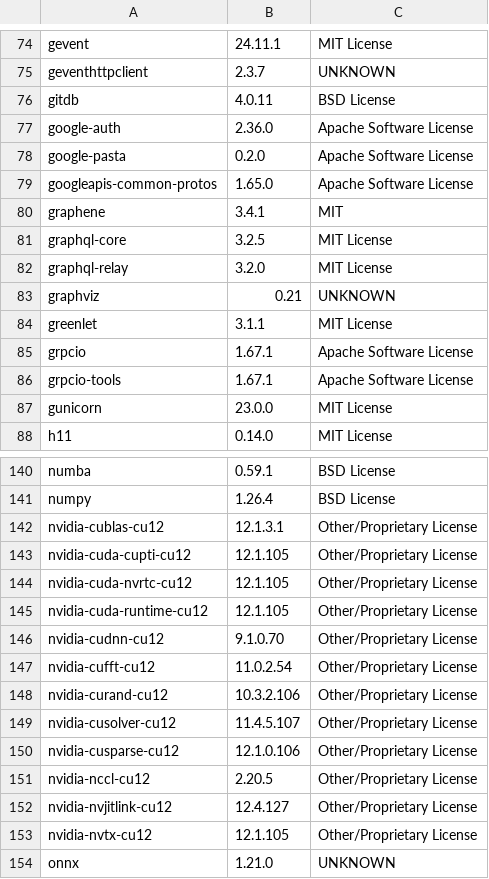
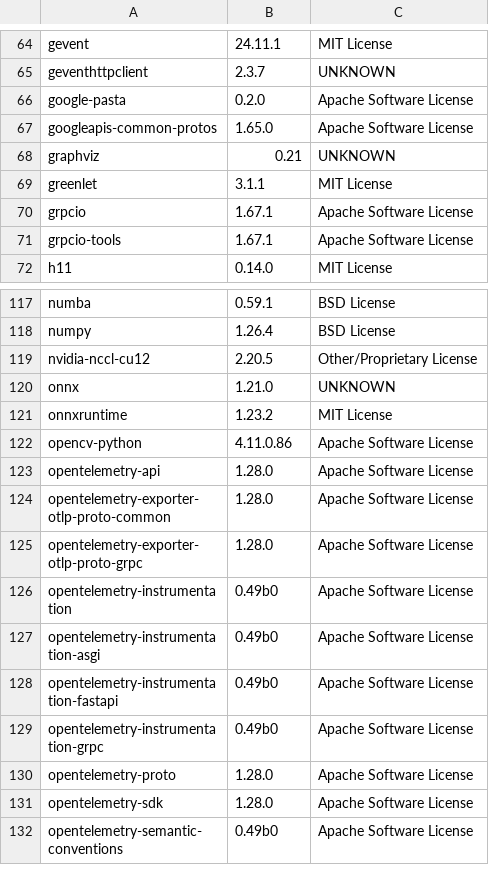
Before and after one commit to Snomaan6846/MLServer, a CSV file: licenses/license_info.csv, drawn as a sheet; only a part is shown, gaps mark what is left out; the shorter side is filled out with more unchanged rows; the diff covers the shown part only; the diff names each change by its address in the sheet, - before the commit and + after, or states it on an @@ line.

Commit message:
RHOAIENG-89401: Remove MLflow runtime (slimdown)
Remove the mlserver-mlflow runtime package and all integration
points as part of the MLServer slimdown effort.

- Delete runtimes/mlflow/ entirely (source, tests, lockfile)
- Remove MLflowRuntime from ALLOWED_MODEL_IMPLEMENTATIONS and
  legacy import path alias in mlserver/settings.py
- Remove associated tests from test_settings.py and
  test_log_propagation.py
- Remove mlserver-mlflow and MLflow dev deps (torch, pytorch-lightning,
  torchmetrics, torchvision, mlflow) from root pyproject.toml
- Remove mlflow from tox.ini all-runtimes test paths
- Remove mlflow from CI test/release matrices and dependabot
- Remove runtime docs, example notebooks, and all index/README
  references from docs/

Signed-off-by: Syed Nomaan Ali <syedali@redhat.com>

rh-pre-commit.version: 2.3.2
rh-pre-commit.check-secrets: ENABLED

```diff
--- a/licenses/license_info.csv
+++ b/licenses/license_info.csv
-row 76: gitdb | 4.0.11 | BSD License
-row 77: google-auth | 2.36.0 | Apache Software License
-row 80: graphene | 3.4.1 | MIT
-row 81: graphql-core | 3.2.5 | MIT License
-row 82: graphql-relay | 3.2.0 | MIT License
-row 87: gunicorn | 23.0.0 | MIT License
-row 142: nvidia-cublas-cu12 | 12.1.3.1 | Other/Proprietary License
-row 143: nvidia-cuda-cupti-cu12 | 12.1.105 | Other/Proprietary License
-row 144: nvidia-cuda-nvrtc-cu12 | 12.1.105 | Other/Proprietary License
-row 145: nvidia-cuda-runtime-cu12 | 12.1.105 | Other/Proprietary License
-row 146: nvidia-cudnn-cu12 | 9.1.0.70 | Other/Proprietary License
-row 147: nvidia-cufft-cu12 | 11.0.2.54 | Other/Proprietary License
-row 148: nvidia-curand-cu12 | 10.3.2.106 | Other/Proprietary License
-row 149: nvidia-cusolver-cu12 | 11.4.5.107 | Other/Proprietary License
-row 150: nvidia-cusparse-cu12 | 12.1.0.106 | Other/Proprietary License
-row 152: nvidia-nvjitlink-cu12 | 12.4.127 | Other/Proprietary License
-row 153: nvidia-nvtx-cu12 | 12.1.105 | Other/Proprietary License
```
Also changed, not shown: 30 removed rows elsewhere in this file, licenses/license_info.no_versions.csv, 44 other files.
